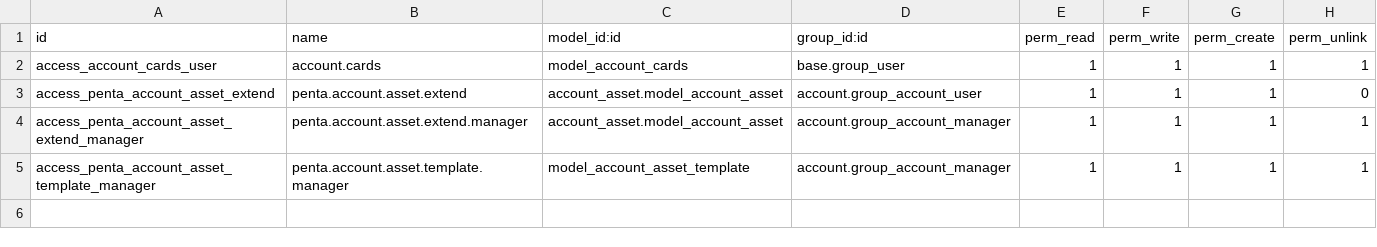
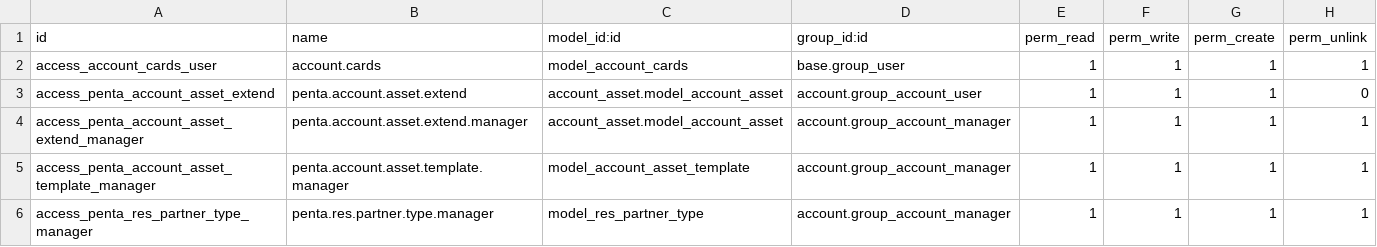
Before and after one commit to odoo-penta/penta-l10n-ecuador, a CSV file: l10n_ec_account_penta/security/ir.model.access.csv, drawn as a sheet.

```diff
--- a/l10n_ec_account_penta/security/ir.model.access.csv
+++ b/l10n_ec_account_penta/security/ir.model.access.csv
@@ -5 +5,2 @@ access_penta_account_asset_extend_manager,penta.account.asset.extend.manager,acc
 access_penta_account_asset_template_manager,penta.account.asset.template.manager,model_account_asset_template,account.group_account_manager,1,1,1,1
+access_penta_res_partner_type_manager,penta.res.partner.type.manager,model_res_partner_type,account.group_account_manager,1,1,1,1
```
Also changed, not shown: 5 other files.
